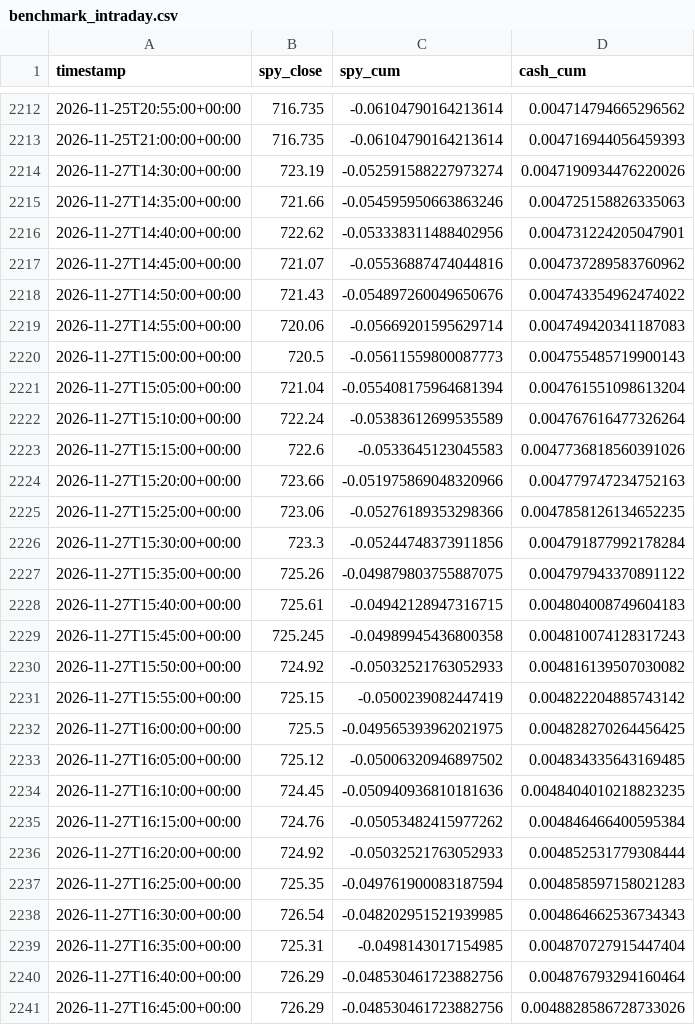
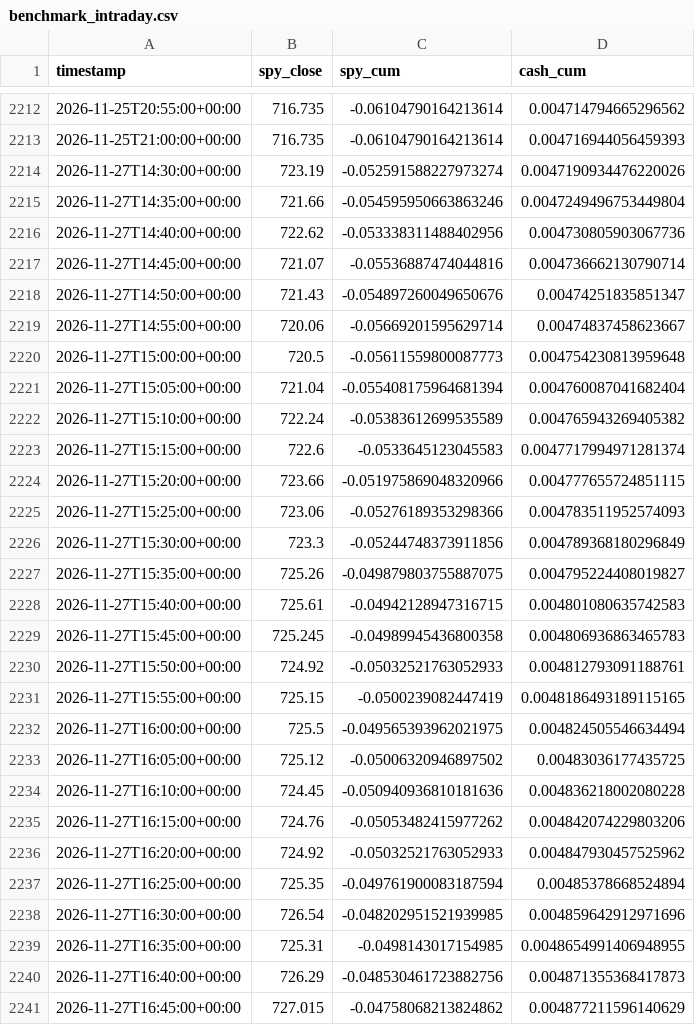
Before and after one commit to rvbpartners-commits/rvbpartners-track-record-data, a CSV file: books/best_cagr/benchmark_intraday.csv, drawn as a sheet; only a part is shown, gaps mark what is left out; the diff covers the shown part only.

Commit message:
data: 0 new snapshot(s) across 6 book(s) @ 2026-11-27T16:50:03+00:00

```diff
--- a/books/best_cagr/benchmark_intraday.csv
+++ b/books/best_cagr/benchmark_intraday.csv
@@ -2214,28 +2214,28 @@ timestamp,spy_close,spy_cum,cash_cum
 2026-11-27T14:30:00+00:00,723.19,-0.052591588227973274,0.0047190934476220026
-2026-11-27T14:35:00+00:00,721.66,-0.054595950663863246,0.004725158826335063
-2026-11-27T14:40:00+00:00,722.62,-0.053338311488402956,0.004731224205047901
-2026-11-27T14:45:00+00:00,721.07,-0.05536887474044816,0.004737289583760962
-2026-11-27T14:50:00+00:00,721.43,-0.054897260049650676,0.004743354962474022
-2026-11-27T14:55:00+00:00,720.06,-0.05669201595629714,0.004749420341187083
-2026-11-27T15:00:00+00:00,720.5,-0.05611559800087773,0.004755485719900143
-2026-11-27T15:05:00+00:00,721.04,-0.055408175964681394,0.004761551098613204
-2026-11-27T15:10:00+00:00,722.24,-0.05383612699535589,0.004767616477326264
-2026-11-27T15:15:00+00:00,722.6,-0.0533645123045583,0.0047736818560391026
-2026-11-27T15:20:00+00:00,723.66,-0.051975869048320966,0.004779747234752163
-2026-11-27T15:25:00+00:00,723.06,-0.05276189353298366,0.0047858126134652235
-2026-11-27T15:30:00+00:00,723.3,-0.05244748373911856,0.004791877992178284
-2026-11-27T15:35:00+00:00,725.26,-0.049879803755887075,0.004797943370891122
-2026-11-27T15:40:00+00:00,725.61,-0.04942128947316715,0.004804008749604183
-2026-11-27T15:45:00+00:00,725.245,-0.04989945436800358,0.004810074128317243
-2026-11-27T15:50:00+00:00,724.92,-0.05032521763052933,0.004816139507030082
-2026-11-27T15:55:00+00:00,725.15,-0.0500239082447419,0.004822204885743142
-2026-11-27T16:00:00+00:00,725.5,-0.049565393962021975,0.004828270264456425
-2026-11-27T16:05:00+00:00,725.12,-0.05006320946897502,0.004834335643169485
-2026-11-27T16:10:00+00:00,724.45,-0.050940936810181636,0.0048404010218823235
-2026-11-27T16:15:00+00:00,724.76,-0.05053482415977262,0.004846466400595384
-2026-11-27T16:20:00+00:00,724.92,-0.05032521763052933,0.004852531779308444
-2026-11-27T16:25:00+00:00,725.35,-0.049761900083187594,0.004858597158021283
-2026-11-27T16:30:00+00:00,726.54,-0.048202951521939985,0.004864662536734343
-2026-11-27T16:35:00+00:00,725.31,-0.0498143017154985,0.004870727915447404
-2026-11-27T16:40:00+00:00,726.29,-0.048530461723882756,0.004876793294160464
-2026-11-27T16:45:00+00:00,726.29,-0.048530461723882756,0.0048828586728733026
+2026-11-27T14:35:00+00:00,721.66,-0.054595950663863246,0.0047249496753449804
+2026-11-27T14:40:00+00:00,722.62,-0.053338311488402956,0.004730805903067736
+2026-11-27T14:45:00+00:00,721.07,-0.05536887474044816,0.004736662130790714
+2026-11-27T14:50:00+00:00,721.43,-0.054897260049650676,0.00474251835851347
+2026-11-27T14:55:00+00:00,720.06,-0.05669201595629714,0.00474837458623667
+2026-11-27T15:00:00+00:00,720.5,-0.05611559800087773,0.004754230813959648
+2026-11-27T15:05:00+00:00,721.04,-0.055408175964681394,0.004760087041682404
+2026-11-27T15:10:00+00:00,722.24,-0.05383612699535589,0.004765943269405382
+2026-11-27T15:15:00+00:00,722.6,-0.0533645123045583,0.0047717994971281374
+2026-11-27T15:20:00+00:00,723.66,-0.051975869048320966,0.004777655724851115
+2026-11-27T15:25:00+00:00,723.06,-0.05276189353298366,0.004783511952574093
+2026-11-27T15:30:00+00:00,723.3,-0.05244748373911856,0.004789368180296849
+2026-11-27T15:35:00+00:00,725.26,-0.049879803755887075,0.004795224408019827
+2026-11-27T15:40:00+00:00,725.61,-0.04942128947316715,0.004801080635742583
+2026-11-27T15:45:00+00:00,725.245,-0.04989945436800358,0.004806936863465783
+2026-11-27T15:50:00+00:00,724.92,-0.05032521763052933,0.004812793091188761
+2026-11-27T15:55:00+00:00,725.15,-0.0500239082447419,0.0048186493189115165
+2026-11-27T16:00:00+00:00,725.5,-0.049565393962021975,0.004824505546634494
+2026-11-27T16:05:00+00:00,725.12,-0.05006320946897502,0.00483036177435725
+2026-11-27T16:10:00+00:00,724.45,-0.050940936810181636,0.004836218002080228
+2026-11-27T16:15:00+00:00,724.76,-0.05053482415977262,0.004842074229803206
+2026-11-27T16:20:00+00:00,724.92,-0.05032521763052933,0.004847930457525962
+2026-11-27T16:25:00+00:00,725.35,-0.049761900083187594,0.00485378668524894
+2026-11-27T16:30:00+00:00,726.54,-0.048202951521939985,0.004859642912971696
+2026-11-27T16:35:00+00:00,725.31,-0.0498143017154985,0.0048654991406948955
+2026-11-27T16:40:00+00:00,726.29,-0.048530461723882756,0.004871355368417873
+2026-11-27T16:45:00+00:00,727.015,-0.04758068213824862,0.004877211596140629
```
Also changed, not shown: 1 added row elsewhere in this file, books/best_cagr_100k/benchmark_intraday.csv, books/best_composite/benchmark_intraday.csv, 28 other files.
